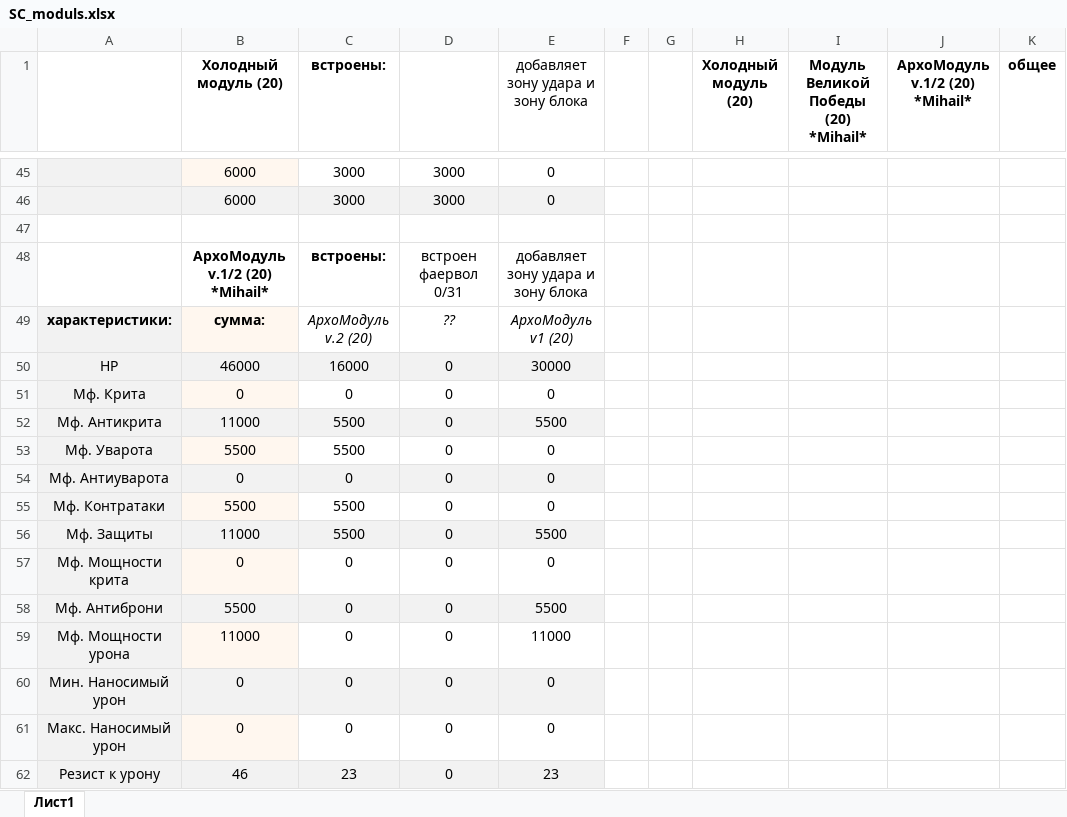
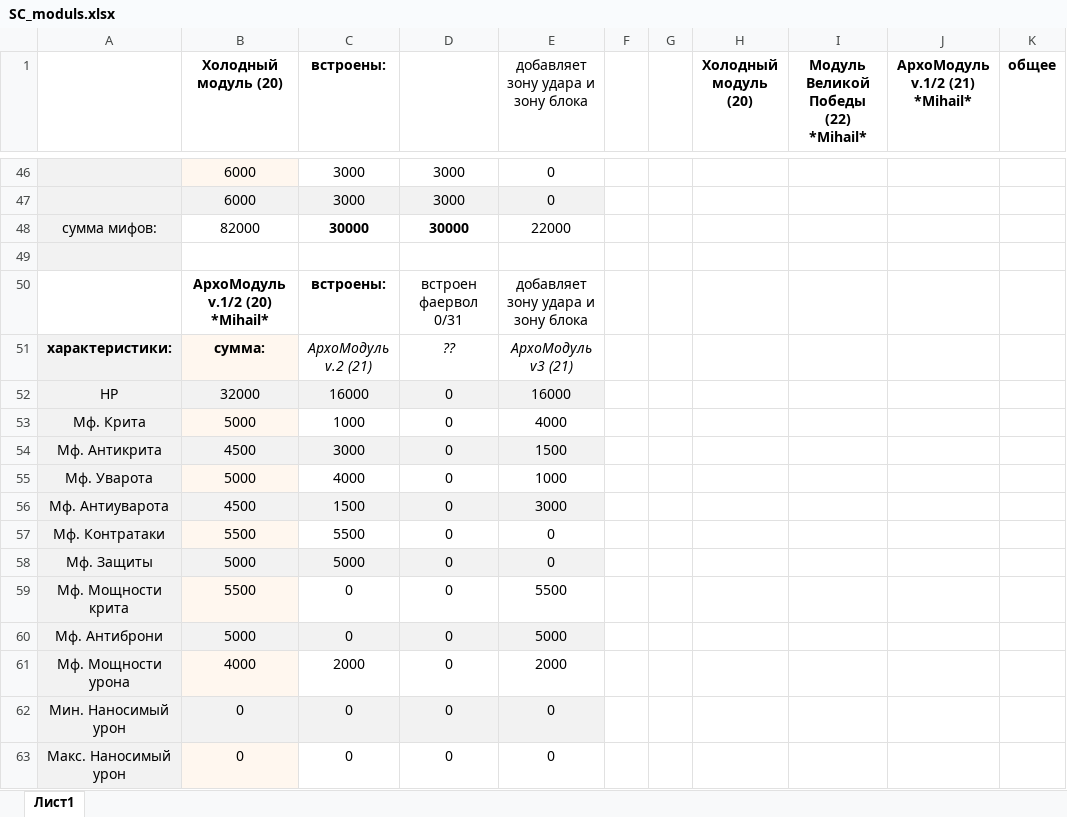
Before and after one commit to Mikhail-Ya/autoStarCombats, an Excel workbook: table_Info_Sc/SC_moduls.xlsx, sheet Лист1, drawn as a sheet; only a part is shown, gaps mark what is left out; the shorter side is filled out with more unchanged rows; values as stored, in another font and other column widths than the file's, no borders; conditional formats not drawn; addresses are those after the commit; the diff covers the shown part only; the diff names each change by its address in the sheet, - before the commit and + after, or states it on an @@ line.

```diff
--- a/table_Info_Sc/SC_moduls.xlsx (sheet Лист1)
+++ b/table_Info_Sc/SC_moduls.xlsx (sheet Лист1)
-I1: Модуль Великой Победы (20) *Mihail*
+I1: Модуль Великой Победы (22) *Mihail*
-J1: АрхоМодуль v.1/2 (20) *Mihail*
+J1: АрхоМодуль v.1/2 (21) *Mihail*
+row 48: сумма мифов: | 82000 | 30000 | 30000 | 22000
-A49 fill: none
+A49 fill: #F2F2F2
-C51 (встроены:): АрхоМодуль v.2 (20)
+C51 (встроены:): АрхоМодуль v.2 (21)
-E51: АрхоМодуль v1 (20)
+E51: АрхоМодуль v3 (21)
-B52 (Холодный модуль (20)): 46000
+B52 (Холодный модуль (20)): 32000
-E52: 30000
+E52: 16000
-B53 (Холодный модуль (20)): 0
+B53 (Холодный модуль (20)): 5000
-C53 (встроены:): 0
+C53 (встроены:): 1000
-E53: 0
+E53: 4000
-B54 (Холодный модуль (20)): 11000
+B54 (Холодный модуль (20)): 4500
-C54 (встроены:): 5500
+C54 (встроены:): 3000
-E54: 5500
+E54: 1500
-B55 (Холодный модуль (20)): 5500
+B55 (Холодный модуль (20)): 5000
-C55 (встроены:): 5500
+C55 (встроены:): 4000
-E55: 0
+E55: 1000
-B56 (Холодный модуль (20)): 0
+B56 (Холодный модуль (20)): 4500
-C56 (встроены:): 0
+C56 (встроены:): 1500
-E56: 0
+E56: 3000
-B58 (Холодный модуль (20)): 11000
+B58 (Холодный модуль (20)): 5000
-C58 (встроены:): 5500
+C58 (встроены:): 5000
-E58: 5500
+E58: 0
-B59 (Холодный модуль (20)): 0
+B59 (Холодный модуль (20)): 5500
-E59: 0
+E59: 5500
-B60 (Холодный модуль (20)): 5500
+B60 (Холодный модуль (20)): 5000
-E60: 5500
+E60: 5000
-B61 (Холодный модуль (20)): 11000
+B61 (Холодный модуль (20)): 4000
-C61 (встроены:): 0
+C61 (встроены:): 2000
-E61: 11000
+E61: 2000
```
Also changed, not shown: 6 added rows, 4 removed rows and 68 edited cells elsewhere in this sheet, formulas that keep their value, table_Info_Sc/КазРус.xlsx, table_Info_Sc/характеристики.xlsx, 9 other files.
